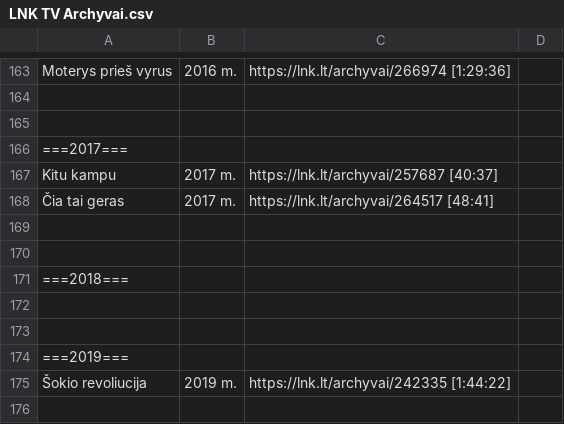
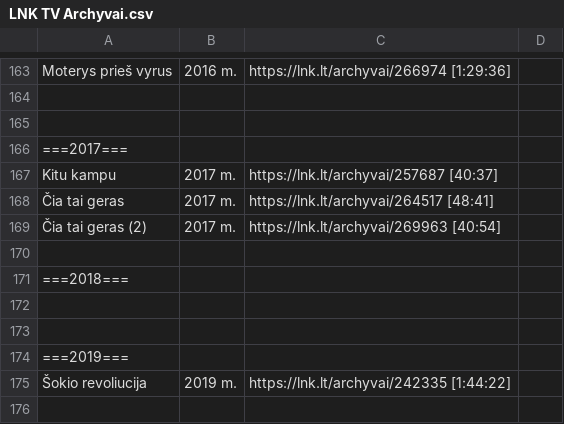
Before and after one commit to Zorklis/LT-TV, a CSV file: 2. LNK/LNK TV Archyvai.csv, drawn as a sheet; only a part is shown, gaps mark what is left out.

Commit message:
Update LNK TV Archyvai.csv

```diff
--- a/2. LNK/LNK TV Archyvai.csv
+++ b/2. LNK/LNK TV Archyvai.csv
@@ -168,3 +168,3 @@ Kitu kampu | 2017 m. | https://lnk.lt/archyvai/257687 [40:37]
 Čia tai geras | 2017 m. | https://lnk.lt/archyvai/264517 [48:41]
-
+Čia tai geras (2) | 2017 m. | https://lnk.lt/archyvai/269963 [40:54]
 
```
